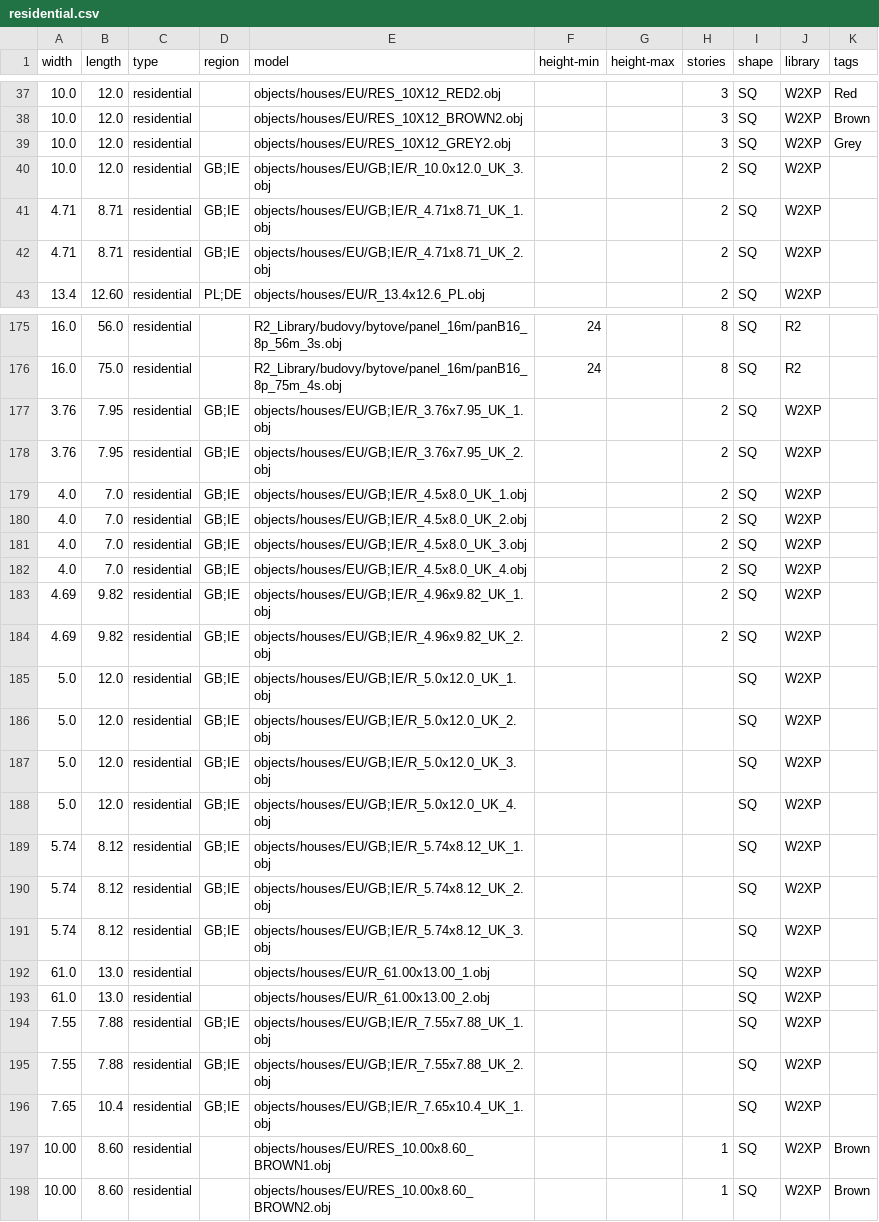
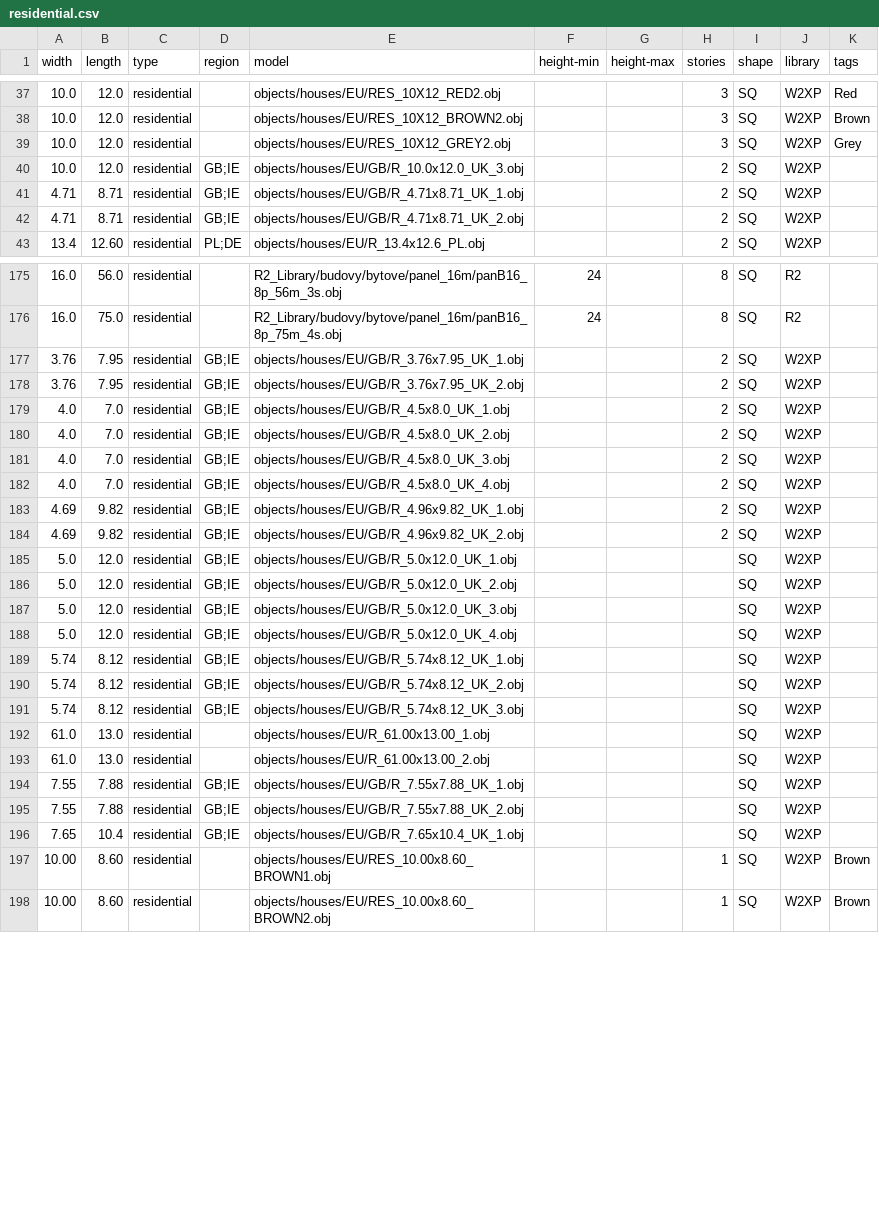
Before and after one commit to gizmosellsbunnys/world-models, a CSV file: residential.csv, drawn as a sheet; only a part is shown, gaps mark what is left out; the diff covers the shown part only.

Commit message:
- Fixed typo in residential.csv

```diff
--- a/residential.csv
+++ b/residential.csv
@@ -39,5 +39,5 @@ width,length,type,region,model,height-min,height-max,stories,shape,library,tags
 10.0,12.0,residential,,objects/houses/EU/RES_10X12_GREY2.obj,,,3,SQ,W2XP,Grey
-10.0,12.0,residential,GB;IE,objects/houses/EU/GB;IE/R_10.0x12.0_UK_3.obj,,,2,SQ,W2XP
-4.71,8.71,residential,GB;IE,objects/houses/EU/GB;IE/R_4.71x8.71_UK_1.obj,,,2,SQ,W2XP
-4.71,8.71,residential,GB;IE,objects/houses/EU/GB;IE/R_4.71x8.71_UK_2.obj,,,2,SQ,W2XP
+10.0,12.0,residential,GB;IE,objects/houses/EU/GB/R_10.0x12.0_UK_3.obj,,,2,SQ,W2XP
+4.71,8.71,residential,GB;IE,objects/houses/EU/GB/R_4.71x8.71_UK_1.obj,,,2,SQ,W2XP
+4.71,8.71,residential,GB;IE,objects/houses/EU/GB/R_4.71x8.71_UK_2.obj,,,2,SQ,W2XP
 13.4,12.60,residential,PL;DE,objects/houses/EU/R_13.4x12.6_PL.obj,,,2,SQ,W2XP
@@ -176,22 +176,22 @@ width,length,type,region,model,height-min,height-max,stories,shape,library,tags
 16.0,75.0,residential,,R2_Library/budovy/bytove/panel_16m/panB16_8p_75m_4s.obj,24,,8,SQ,R2
-3.76,7.95,residential,GB;IE,objects/houses/EU/GB;IE/R_3.76x7.95_UK_1.obj,,,2,SQ,W2XP
-3.76,7.95,residential,GB;IE,objects/houses/EU/GB;IE/R_3.76x7.95_UK_2.obj,,,2,SQ,W2XP
-4.0,7.0,residential,GB;IE,objects/houses/EU/GB;IE/R_4.5x8.0_UK_1.obj,,,2,SQ,W2XP
-4.0,7.0,residential,GB;IE,objects/houses/EU/GB;IE/R_4.5x8.0_UK_2.obj,,,2,SQ,W2XP
-4.0,7.0,residential,GB;IE,objects/houses/EU/GB;IE/R_4.5x8.0_UK_3.obj,,,2,SQ,W2XP
-4.0,7.0,residential,GB;IE,objects/houses/EU/GB;IE/R_4.5x8.0_UK_4.obj,,,2,SQ,W2XP
-4.69,9.82,residential,GB;IE,objects/houses/EU/GB;IE/R_4.96x9.82_UK_1.obj,,,2,SQ,W2XP
-4.69,9.82,residential,GB;IE,objects/houses/EU/GB;IE/R_4.96x9.82_UK_2.obj,,,2,SQ,W2XP
-5.0,12.0,residential,GB;IE,objects/houses/EU/GB;IE/R_5.0x12.0_UK_1.obj,,,,SQ,W2XP
-5.0,12.0,residential,GB;IE,objects/houses/EU/GB;IE/R_5.0x12.0_UK_2.obj,,,,SQ,W2XP
-5.0,12.0,residential,GB;IE,objects/houses/EU/GB;IE/R_5.0x12.0_UK_3.obj,,,,SQ,W2XP
-5.0,12.0,residential,GB;IE,objects/houses/EU/GB;IE/R_5.0x12.0_UK_4.obj,,,,SQ,W2XP
-5.74,8.12,residential,GB;IE,objects/houses/EU/GB;IE/R_5.74x8.12_UK_1.obj,,,,SQ,W2XP
-5.74,8.12,residential,GB;IE,objects/houses/EU/GB;IE/R_5.74x8.12_UK_2.obj,,,,SQ,W2XP
-5.74,8.12,residential,GB;IE,objects/houses/EU/GB;IE/R_5.74x8.12_UK_3.obj,,,,SQ,W2XP
+3.76,7.95,residential,GB;IE,objects/houses/EU/GB/R_3.76x7.95_UK_1.obj,,,2,SQ,W2XP
+3.76,7.95,residential,GB;IE,objects/houses/EU/GB/R_3.76x7.95_UK_2.obj,,,2,SQ,W2XP
+4.0,7.0,residential,GB;IE,objects/houses/EU/GB/R_4.5x8.0_UK_1.obj,,,2,SQ,W2XP
+4.0,7.0,residential,GB;IE,objects/houses/EU/GB/R_4.5x8.0_UK_2.obj,,,2,SQ,W2XP
+4.0,7.0,residential,GB;IE,objects/houses/EU/GB/R_4.5x8.0_UK_3.obj,,,2,SQ,W2XP
+4.0,7.0,residential,GB;IE,objects/houses/EU/GB/R_4.5x8.0_UK_4.obj,,,2,SQ,W2XP
+4.69,9.82,residential,GB;IE,objects/houses/EU/GB/R_4.96x9.82_UK_1.obj,,,2,SQ,W2XP
+4.69,9.82,residential,GB;IE,objects/houses/EU/GB/R_4.96x9.82_UK_2.obj,,,2,SQ,W2XP
+5.0,12.0,residential,GB;IE,objects/houses/EU/GB/R_5.0x12.0_UK_1.obj,,,,SQ,W2XP
+5.0,12.0,residential,GB;IE,objects/houses/EU/GB/R_5.0x12.0_UK_2.obj,,,,SQ,W2XP
+5.0,12.0,residential,GB;IE,objects/houses/EU/GB/R_5.0x12.0_UK_3.obj,,,,SQ,W2XP
+5.0,12.0,residential,GB;IE,objects/houses/EU/GB/R_5.0x12.0_UK_4.obj,,,,SQ,W2XP
+5.74,8.12,residential,GB;IE,objects/houses/EU/GB/R_5.74x8.12_UK_1.obj,,,,SQ,W2XP
+5.74,8.12,residential,GB;IE,objects/houses/EU/GB/R_5.74x8.12_UK_2.obj,,,,SQ,W2XP
+5.74,8.12,residential,GB;IE,objects/houses/EU/GB/R_5.74x8.12_UK_3.obj,,,,SQ,W2XP
 61.0,13.0,residential,,objects/houses/EU/R_61.00x13.00_1.obj,,,,SQ,W2XP
 61.0,13.0,residential,,objects/houses/EU/R_61.00x13.00_2.obj,,,,SQ,W2XP
-7.55,7.88,residential,GB;IE,objects/houses/EU/GB;IE/R_7.55x7.88_UK_1.obj,,,,SQ,W2XP
-7.55,7.88,residential,GB;IE,objects/houses/EU/GB;IE/R_7.55x7.88_UK_2.obj,,,,SQ,W2XP
-7.65,10.4,residential,GB;IE,objects/houses/EU/GB;IE/R_7.65x10.4_UK_1.obj,,,,SQ,W2XP
+7.55,7.88,residential,GB;IE,objects/houses/EU/GB/R_7.55x7.88_UK_1.obj,,,,SQ,W2XP
+7.55,7.88,residential,GB;IE,objects/houses/EU/GB/R_7.55x7.88_UK_2.obj,,,,SQ,W2XP
+7.65,10.4,residential,GB;IE,objects/houses/EU/GB/R_7.65x10.4_UK_1.obj,,,,SQ,W2XP
 10.00,8.60,residential,,objects/houses/EU/RES_10.00x8.60_BROWN1.obj,,,1,SQ,W2XP,Brown
```
Also changed, not shown: 10 edited cells elsewhere in this file.
